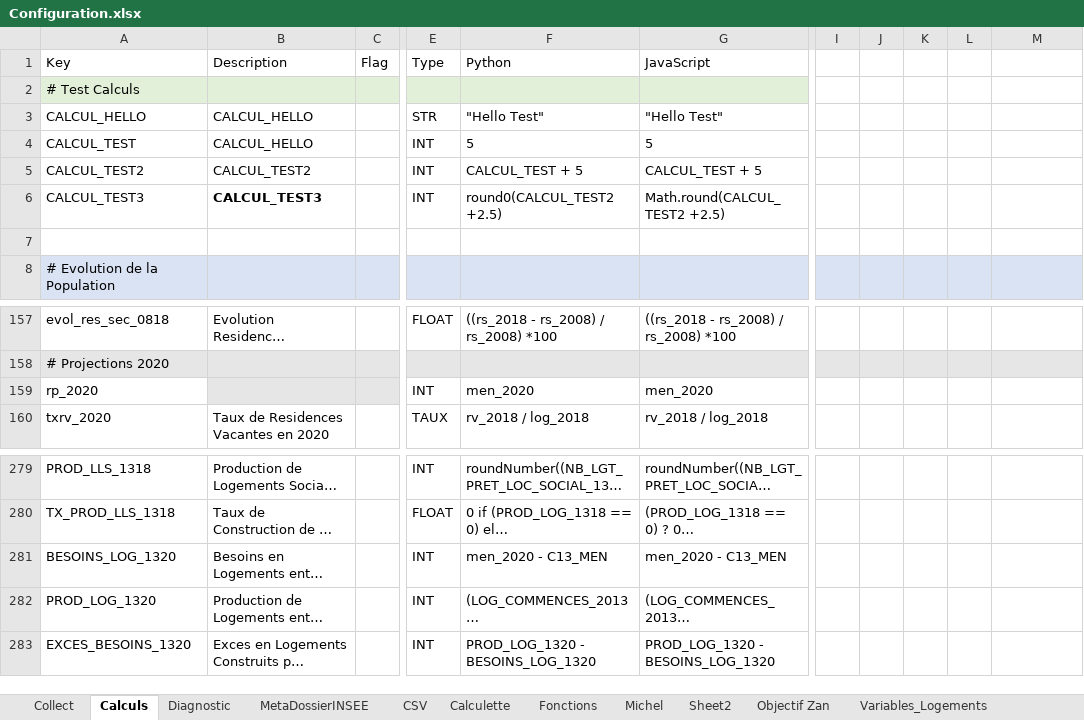
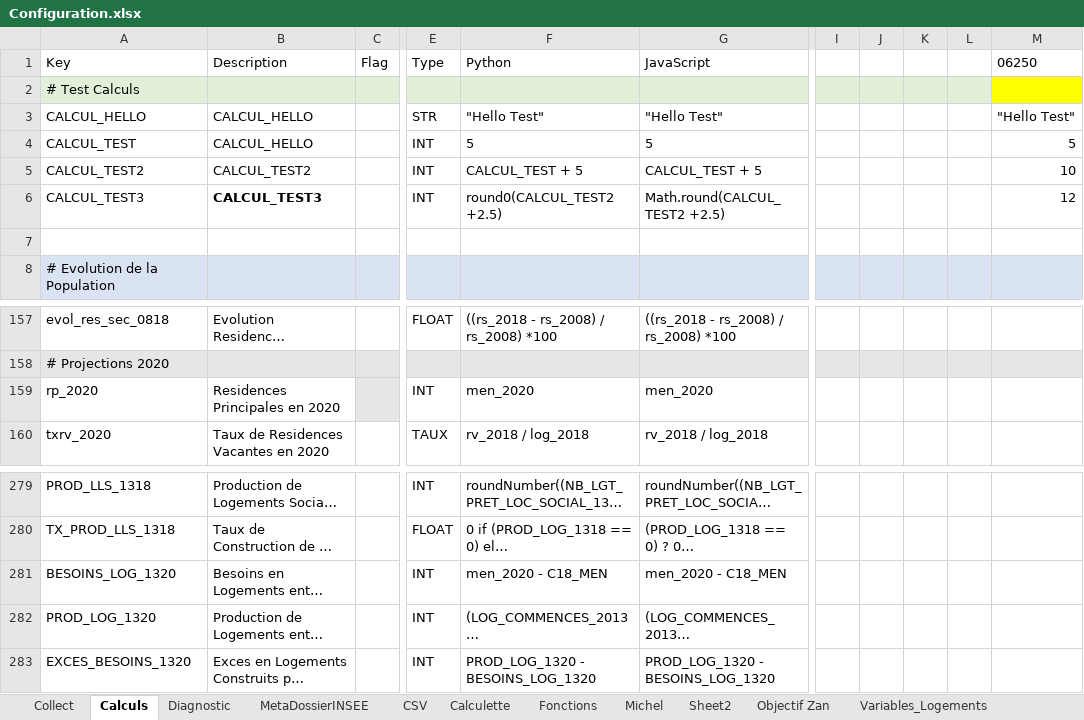
Before and after one commit to bheuse/ConsommationFonciere, an Excel workbook: input/Configuration.xlsx, sheet Calculs, drawn as a sheet; only a part is shown, gaps mark what is left out; long unchanged cells end in …; values as stored, in another font and other column widths than the file's, no borders; the diff names each change by its address in the sheet, - before the commit and + after, or states it on an @@ line.

```diff
--- a/input/Configuration.xlsx (sheet Calculs)
+++ b/input/Configuration.xlsx (sheet Calculs)
-M1: (empty)
+M1: 06250
-I2:L2 fill: none
+I2:L2 fill: #E2F0D9
-M2 fill: none
+M2 fill: #FFFF00
-M3: (empty)
+M3: "Hello Test"
-M4: (empty)
+M4: 5
-M5: (empty)
+M5: 10
-M6: (empty)
+M6: 12
-B159: (empty)
+B159: Residences Principales en 2020
-B159 fill: #E7E6E6
+B159 fill: none
-F281: men_2020 - C13_MEN
+F281: men_2020 - C18_MEN
-G281: men_2020 - C13_MEN
+G281: men_2020 - C18_MEN
```
Also changed, not shown: 2 other files.
